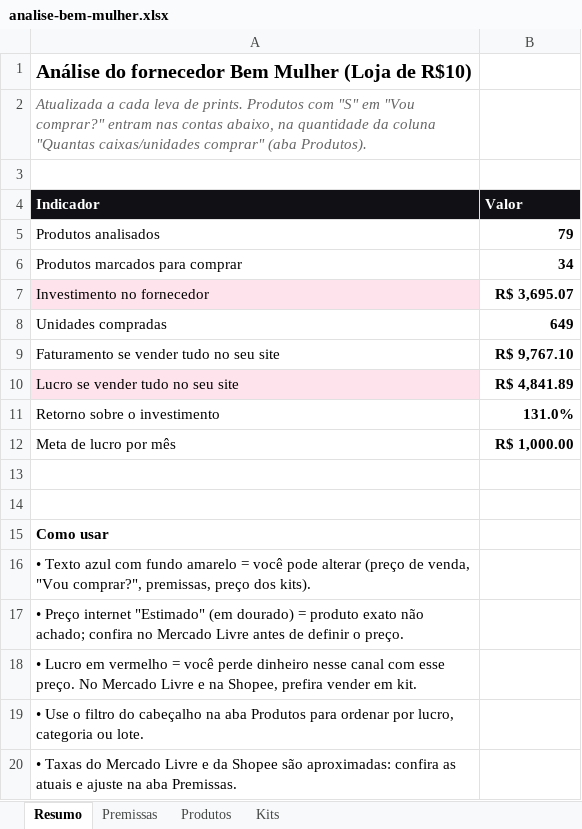
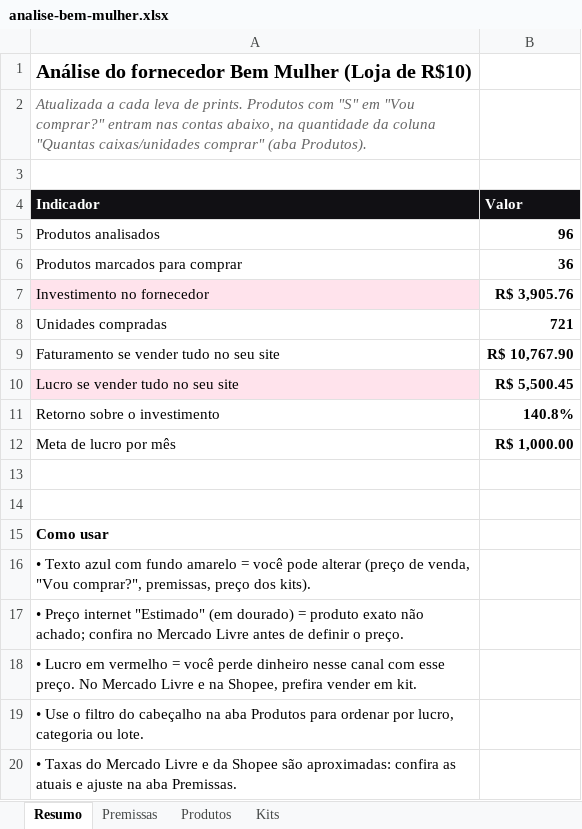
Before and after one commit to victorsilvestre001-ui/Bwalpha, an Excel workbook: analise-fornecedor/analise-bem-mulher.xlsx, sheet Resumo, drawn as a sheet; values as stored, in another font and other column widths than the file's, no borders; the diff names each change by its address in the sheet, - before the commit and + after, or states it on an @@ line.

```diff
--- a/analise-fornecedor/analise-bem-mulher.xlsx (sheet Resumo)
+++ b/analise-fornecedor/analise-bem-mulher.xlsx (sheet Resumo)
-B5 (Valor): 79
+B5 (Valor): 96
-B6 (Valor): 34
+B6 (Valor): 36
-B7 (Valor): R$ 3,695.07
+B7 (Valor): R$ 3,905.76
-B8 (Valor): 649
+B8 (Valor): 721
-B9 (Valor): R$ 9,767.10
+B9 (Valor): R$ 10,767.90
-B10 (Valor): R$ 4,841.89
+B10 (Valor): R$ 5,500.45
-B11 (Valor): 131.0%
+B11 (Valor): 140.8%
```
Also changed, not shown: sheet Produtos, sheet Kits, 1 other file.
